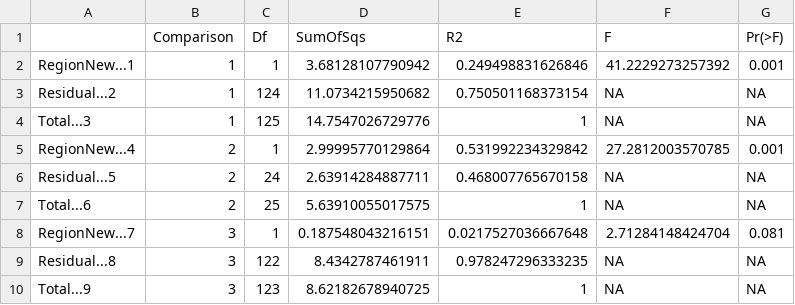
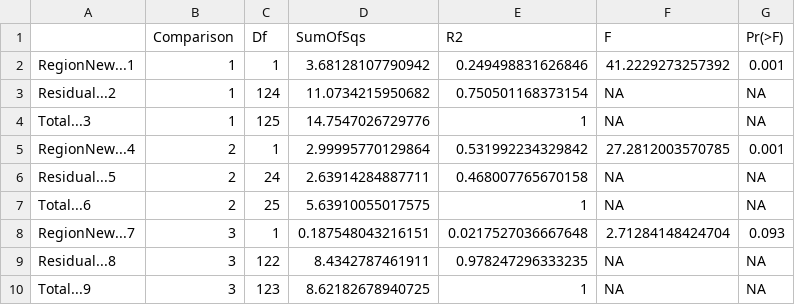
Before and after one commit to mstudiva/Urban-coral-population-genetics, a CSV file: symbionts/Cnat PERMANOVA pairwise.csv, drawn as a sheet.

```diff
--- a/symbionts/Cnat PERMANOVA pairwise.csv
+++ b/symbionts/Cnat PERMANOVA pairwise.csv
@@ -7,3 +7,3 @@
 "Total...6","2",25,5.63910055017575,1,NA,NA
-"RegionNew...7","3",1,0.187548043216151,0.0217527036667648,2.71284148424704,0.081
+"RegionNew...7","3",1,0.187548043216151,0.0217527036667648,2.71284148424704,0.093
 "Residual...8","3",122,8.4342787461911,0.978247296333235,NA,NA
```
Also changed, not shown: symbionts/Cnat PERMANOVA.csv, symbionts/Pseu PERMANOVA pairwise.csv, 12 other files.
